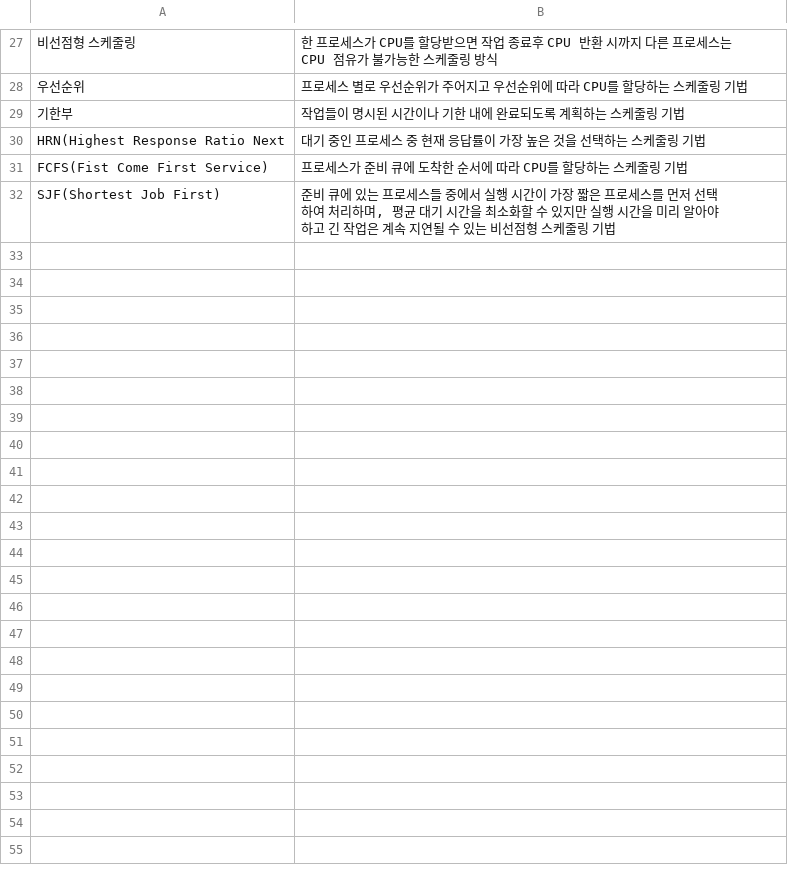
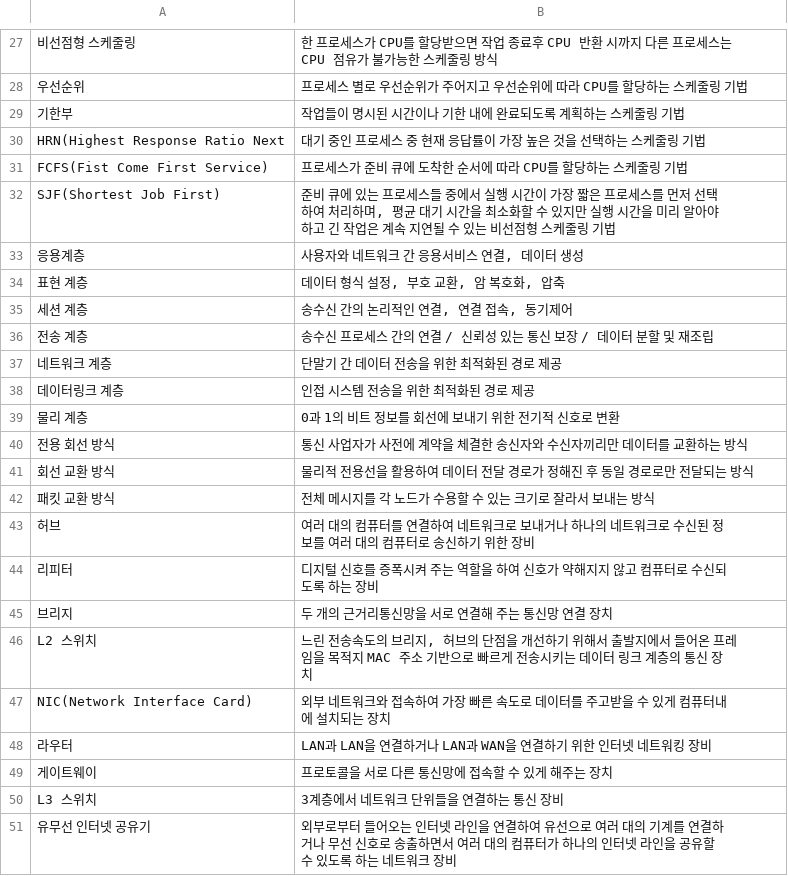
Before and after one commit to marista-dev/vocabulary-web, a CSV file: voca.csv, drawn as a sheet; only a part is shown, gaps mark what is left out; the diff names each change by its address in the sheet, - before the commit and + after, or states it on an @@ line.

Commit message:
Jul_5

```diff
--- a/voca.csv
+++ b/voca.csv
+row 33: 응용계층 | 사용자와 네트워크 간 응용서비스 연결, 데이터 생성
+row 34: 표현 계층 | 데이터 형식 설정, 부호 교환, 암 복호화, 압축
+row 35: 세션 계층 | 송수신 간의 논리적인 연결, 연결 접속, 동기제어
+row 36: 전송 계층 | 송수신 프로세스 간의 연결 / 신뢰성 있는 통신 보장 / 데이터 분할 및 재조립
+row 37: 네트워크 계층 | 단말기 간 데이터 전송을 위한 최적화된 경로 제공
+row 38: 데이터링크 계층 | 인접 시스템 전송을 위한 최적화된 경로 제공
+row 39: 물리 계층 | 0과 1의 비트 정보를 회선에 보내기 위한 전기적 신호로 변환
+row 40: 전용 회선 방식 | 통신 사업자가 사전에 계약을 체결한 송신자와 수신자끼리만 데이터를 교환하는 방식
+row 41: 회선 교환 방식 | 물리적 전용선을 활용하여 데이터 전달 경로가 정해진 후 동일 경로로만 전달되는 방식
+row 42: 패킷 교환 방식 | 전체 메시지를 각 노드가 수용할 수 있는 크기로 잘라서 보내는 방식
+row 43: 허브 | 여러 대의 컴퓨터를 연결하여 네트워크로 보내거나 하나의 네트워크로 수신된 정보를 여러 대의 컴퓨터로 송신하기 위한 장비
+row 44: 리피터 | 디지털 신호를 증폭시켜 주는 역할을 하여 신호가 약해지지 않고 컴퓨터로 수신되도록 하는 장비
+row 45: 브리지 | 두 개의 근거리통신망을 서로 연결해 주는 통신망 연결 장치
+row 46: L2 스위치 | 느린 전송속도의 브리지, 허브의 단점을 개선하기 위해서 출발지에서 들어온 프레임을 목적지 MAC 주소 기반으로 빠르게 전송시키는 데이터 링크 계층의 통신 장치
+row 47: NIC(Network Interface Card) | 외부 네트워크와 접속하여 가장 빠른 속도로 데이터를 주고받을 수 있게 컴퓨터내에 설치되는 장치
+row 48: 라우터 | LAN과 LAN을 연결하거나 LAN과 WAN을 연결하기 위한 인터넷 네트워킹 장비
+row 49: 게이트웨이 | 프로토콜을 서로 다른 통신망에 접속할 수 있게 해주는 장치
+row 50: L3 스위치 | 3계층에서 네트워크 단위들을 연결하는 통신 장비
+row 51: 유무선 인터넷 공유기 | 외부로부터 들어오는 인터넷 라인을 연결하여 유선으로 여러 대의 기계를 연결하거나 무선 신호로 송출하면서 여러 대의 컴퓨터가 하나의 인터넷 라인을 공유할 수 있도록 하는 네트워크 장비
```
